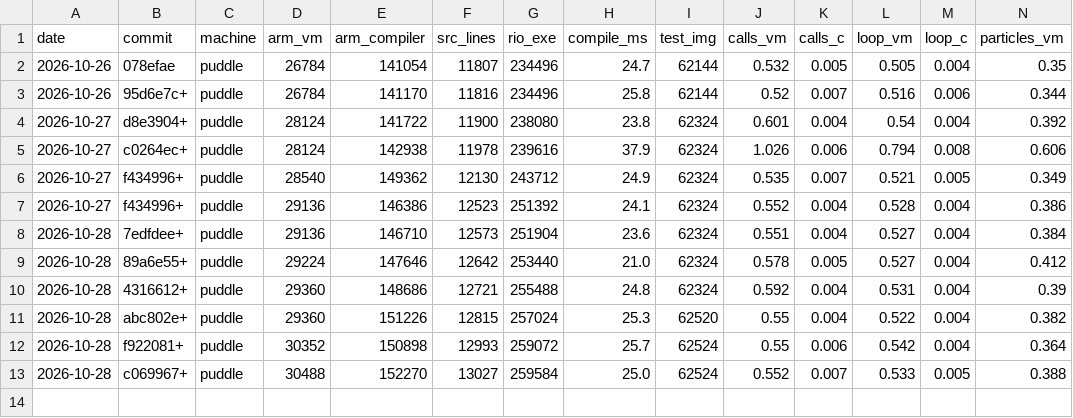
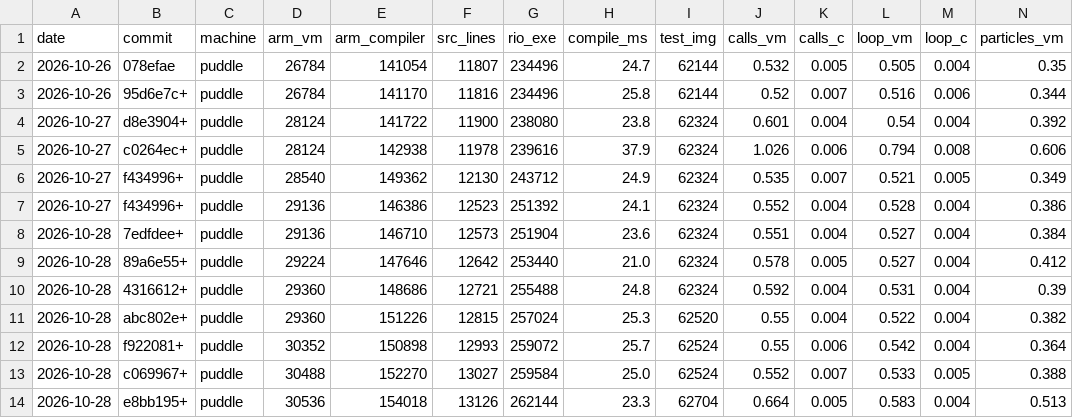
Before and after one commit to contextfreeinfo/rio, a CSV file: bench/stats.csv, drawn as a sheet; only a part is shown; rows hold the shown columns only; the diff names each change by its address in the sheet, - before the commit and + after, or states it on an @@ line.

```diff
--- a/bench/stats.csv
+++ b/bench/stats.csv
+row 14: 2026-10-28 | e8bb195+ | puddle | 30536 | 154018 | 13126 | 262144 | 23.3 | 62704 | 0.664 | 0.005 | 0.583 | 0.004 | 0.513
```
Also changed, not shown: 24 other files.
